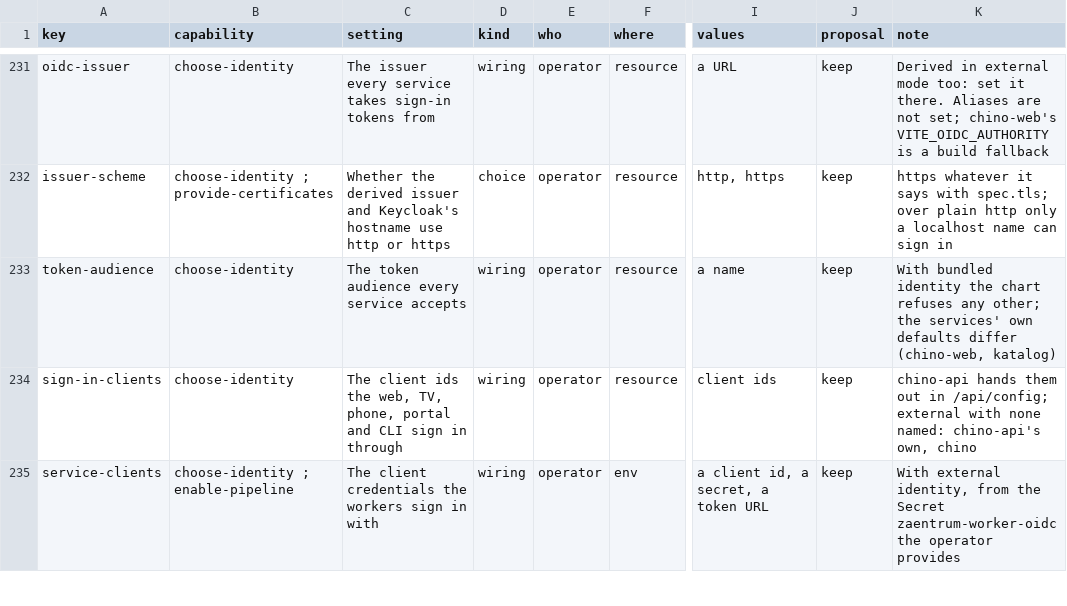
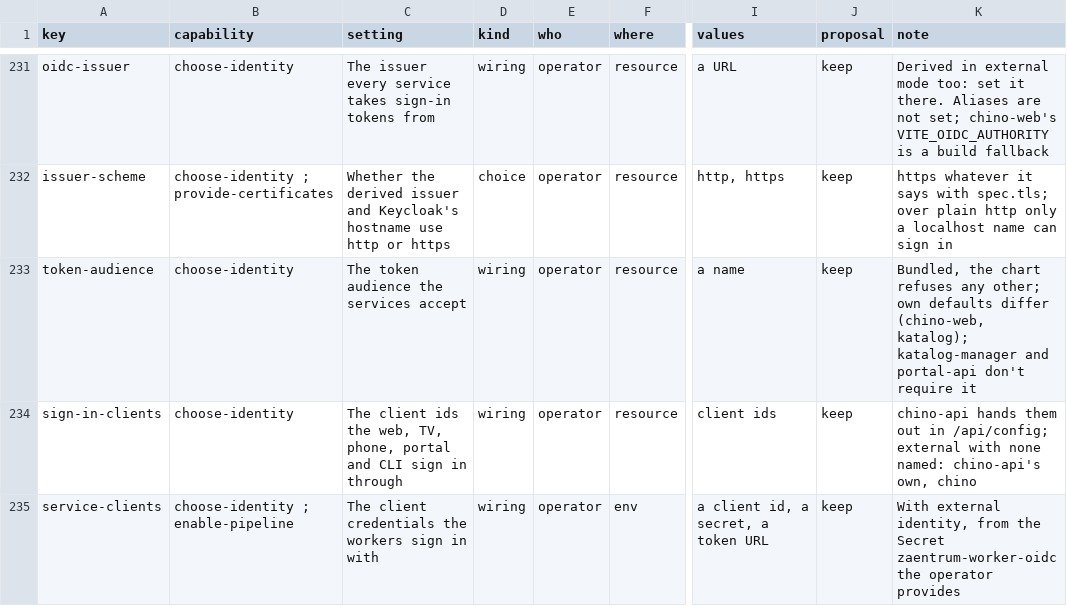
Before and after one commit to zaentrum/zaentrum, a CSV file: spec/capabilities/settings.csv, drawn as a sheet; only a part is shown, gaps mark what is left out; the diff names each change by its address in the sheet, - before the commit and + after, or states it on an @@ line.

```diff
--- a/spec/capabilities/settings.csv
+++ b/spec/capabilities/settings.csv
-C233 (setting): The token audience every service accepts
+C233 (setting): The token audience the services accept
-K233 (note): With bundled identity the chart refuses any other; the services' own defaults differ (chino-web, katalog)
+K233 (note): Bundled, the chart refuses any other; own defaults differ (chino-web, katalog); katalog-manager and portal-api don't require it
```
Also changed, not shown: spec/architecture/connections.csv, 17 other files.
